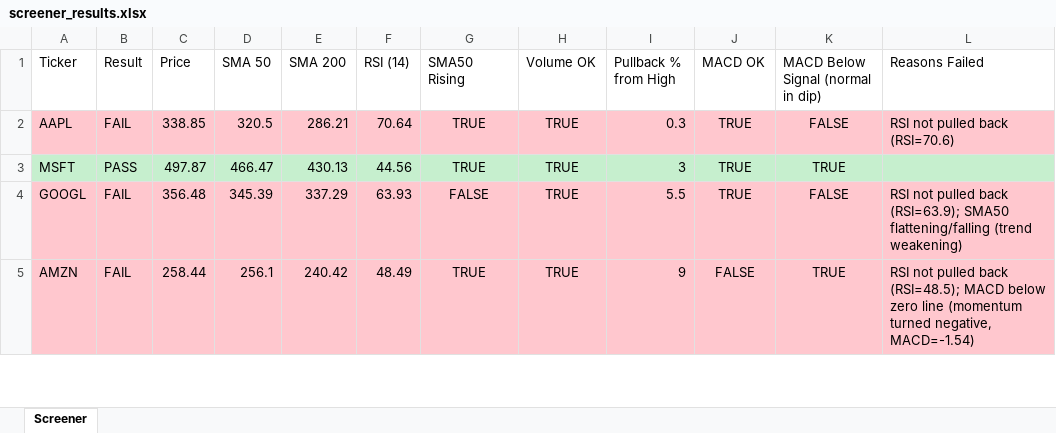
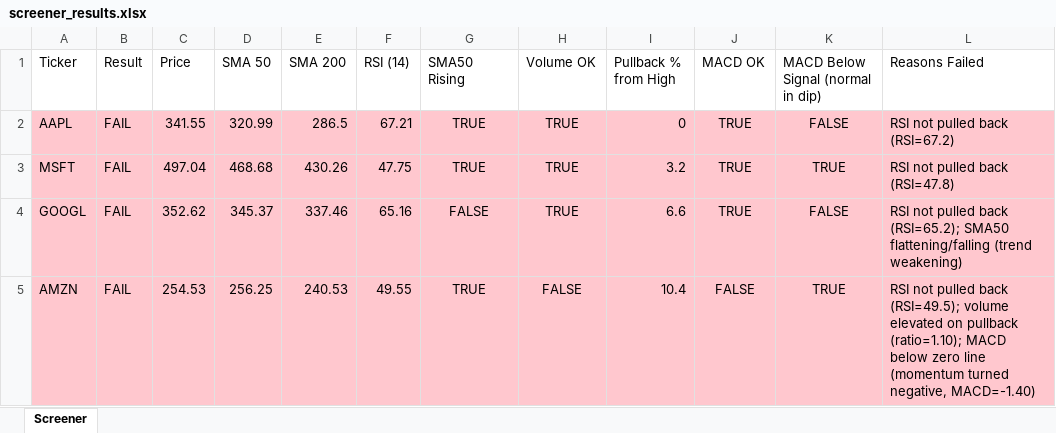
Before and after one commit to Spiky0315/Stock-screener, an Excel workbook: Output/screener_results.xlsx, sheet Screener, drawn as a sheet; only a part is shown; values as stored, in another font and other column widths than the file's, no borders; the diff covers the shown part only; the diff names each change by its address in the sheet, - before the commit and + after, or states it on an @@ line.

```diff
--- a/Output/screener_results.xlsx (sheet Screener)
+++ b/Output/screener_results.xlsx (sheet Screener)
-C2 (Price): 338.85
+C2 (Price): 341.55
-D2 (SMA 50): 320.5
+D2 (SMA 50): 320.99
-E2 (SMA 200): 286.21
+E2 (SMA 200): 286.5
-F2 (RSI (14)): 70.64
+F2 (RSI (14)): 67.21
-I2 (Pullback % from High): 0.3
+I2 (Pullback % from High): 0
-L2 (Reasons Failed): RSI not pulled back (RSI=70.6)
+L2 (Reasons Failed): RSI not pulled back (RSI=67.2)
-A3:L3 fill: #C6EFCE
+A3:L3 fill: #FFC7CE
-B3 (Result): PASS
+B3 (Result): FAIL
-C3 (Price): 497.87
+C3 (Price): 497.04
-D3 (SMA 50): 466.47
+D3 (SMA 50): 468.68
-E3 (SMA 200): 430.13
+E3 (SMA 200): 430.26
-F3 (RSI (14)): 44.56
+F3 (RSI (14)): 47.75
-I3 (Pullback % from High): 3
+I3 (Pullback % from High): 3.2
-L3 (Reasons Failed): (empty)
+L3 (Reasons Failed): RSI not pulled back (RSI=47.8)
-C4 (Price): 356.48
+C4 (Price): 352.62
-D4 (SMA 50): 345.39
+D4 (SMA 50): 345.37
-E4 (SMA 200): 337.29
+E4 (SMA 200): 337.46
-F4 (RSI (14)): 63.93
+F4 (RSI (14)): 65.16
-I4 (Pullback % from High): 5.5
+I4 (Pullback % from High): 6.6
-L4 (Reasons Failed): …pulled back (RSI=63.9); SMA50 flattening/falling…
+L4 (Reasons Failed): …pulled back (RSI=65.2); SMA50 flattening/falling…
-C5 (Price): 258.44
+C5 (Price): 254.53
-D5 (SMA 50): 256.1
+D5 (SMA 50): 256.25
-E5 (SMA 200): 240.42
+E5 (SMA 200): 240.53
-F5 (RSI (14)): 48.49
+F5 (RSI (14)): 49.55
-H5 (Volume OK): TRUE
+H5 (Volume OK): FALSE
-I5 (Pullback % from High): 9
+I5 (Pullback % from High): 10.4
-L5 (Reasons Failed): …pulled back (RSI=48.5); MACD below zero line (momentum turned negative, MACD=-1.54)
+L5 (Reasons Failed): …pulled back (RSI=49.5); volume elevated on pullback (ratio=1.10); MACD below zero line (momentum turned negative, MACD=-1.40)
```
Also changed, not shown: 18 edited cells elsewhere in this sheet.
